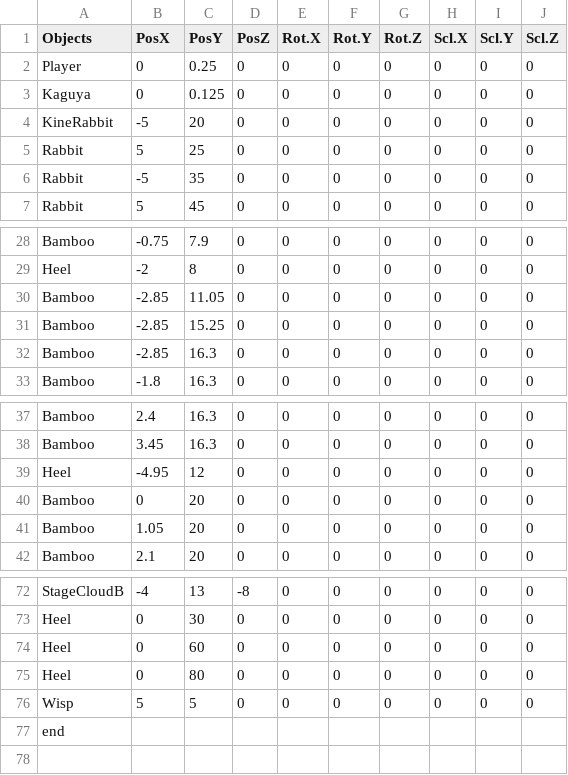
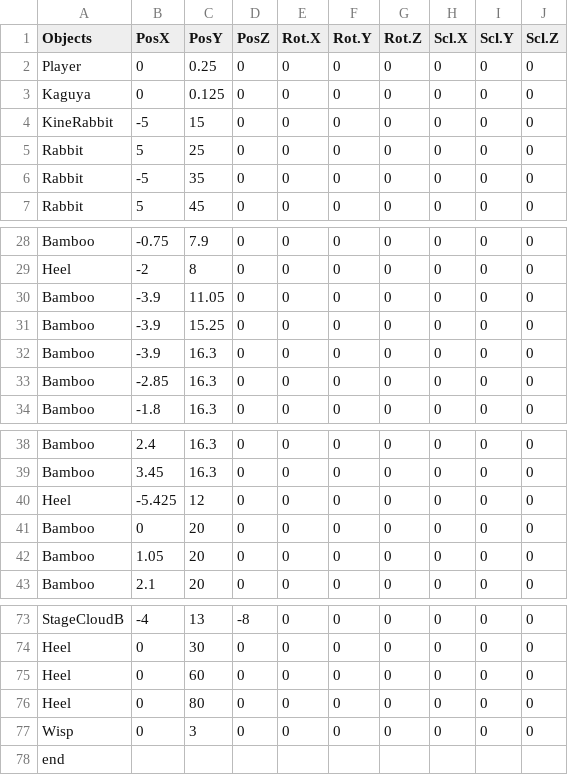
Before and after one commit to YamadaTsuyoshi/SterConnect, a CSV file: SimplSample026/media/CSV/Stage_2.csv, drawn as a sheet; only a part is shown, gaps mark what is left out.

```diff
--- a/SimplSample026/media/CSV/Stage_2.csv
+++ b/SimplSample026/media/CSV/Stage_2.csv
@@ -3,3 +3,3 @@ Player,0,0.25,0,0,0,0,0,0,0
 Kaguya,0,0.125,0,0,0,0,0,0,0
-KineRabbit,-5,20,0,0,0,0,0,0,0
+KineRabbit,-5,15,0,0,0,0,0,0,0
 Rabbit,5,25,0,0,0,0,0,0,0
@@ -29,4 +29,5 @@ Bamboo,-0.75,7.9,0,0,0,0,0,0,0
 Heel,-2,8,0,0,0,0,0,0,0
-Bamboo,-2.85,11.05,0,0,0,0,0,0,0
-Bamboo,-2.85,15.25,0,0,0,0,0,0,0
+Bamboo,-3.9,11.05,0,0,0,0,0,0,0
+Bamboo,-3.9,15.25,0,0,0,0,0,0,0
+Bamboo,-3.9,16.3,0,0,0,0,0,0,0
 Bamboo,-2.85,16.3,0,0,0,0,0,0,0
@@ -38,3 +39,3 @@ Bamboo,2.4,16.3,0,0,0,0,0,0,0
 Bamboo,3.45,16.3,0,0,0,0,0,0,0
-Heel,-4.95,12,0,0,0,0,0,0,0
+Heel,-5.425,12,0,0,0,0,0,0,0
 Bamboo,0,20,0,0,0,0,0,0,0
@@ -75,3 +76,3 @@ Heel,0,60,0,0,0,0,0,0,0
 Heel,0,80,0,0,0,0,0,0,0
-Wisp,5,5,0,0,0,0,0,0,0
+Wisp,0,3,0,0,0,0,0,0,0
 end,,,,,,,,,
```
Also changed, not shown: SimplSample026/media/CSV/Stage_1.csv, 2 other files.
